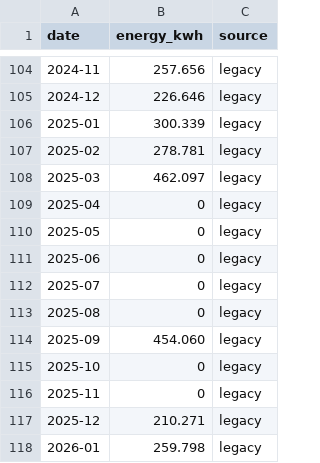
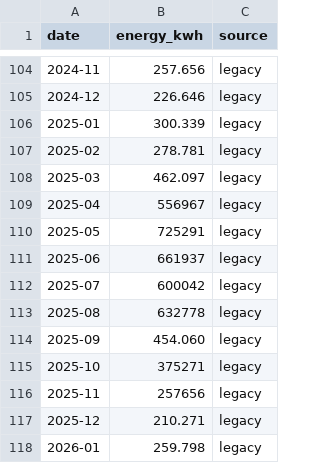
Before and after one commit to keilin/solar-edge, a CSV file: data/production.csv, drawn as a sheet; only a part is shown, gaps mark what is left out.

Commit message:
Revise production.csv with updated energy data
Updated energy production data for various months and sources.

```diff
--- a/data/production.csv
+++ b/data/production.csv
@@ -108,10 +108,10 @@ date,energy_kwh,source
 2025-03,462.097,legacy
-2025-04,0,legacy
-2025-05,0,legacy
-2025-06,0,legacy
-2025-07,0,legacy
-2025-08,0,legacy
+2025-04,556967,legacy
+2025-05,725291,legacy
+2025-06,661937,legacy
+2025-07,600042,legacy
+2025-08,632778,legacy
 2025-09,454.060,legacy
-2025-10,0,legacy
-2025-11,0,legacy
+2025-10,375271,legacy
+2025-11,257656,legacy
 2025-12,210.271,legacy
```
